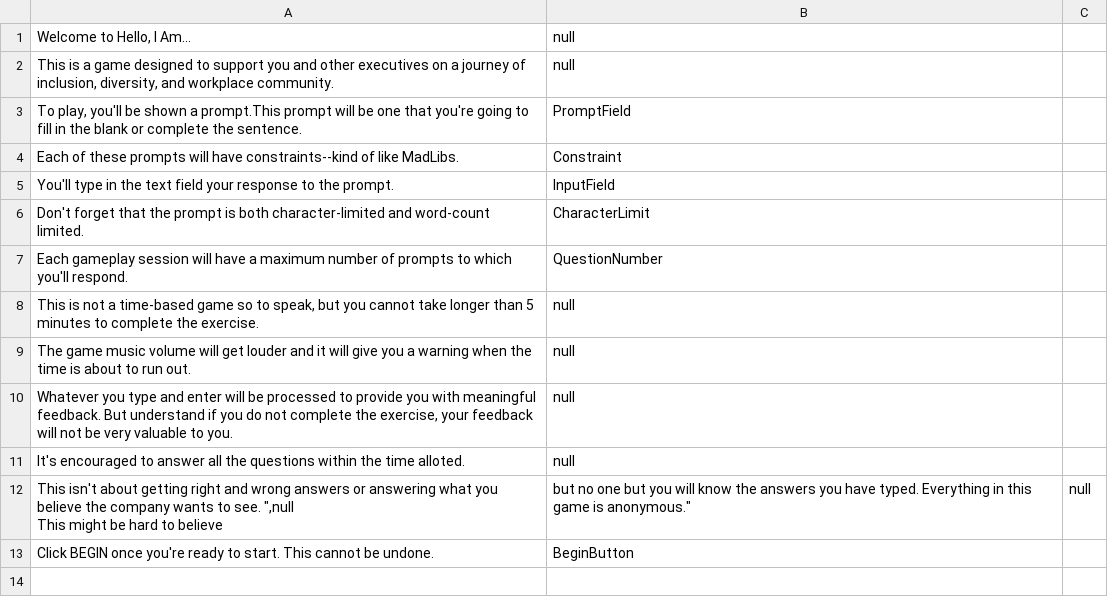
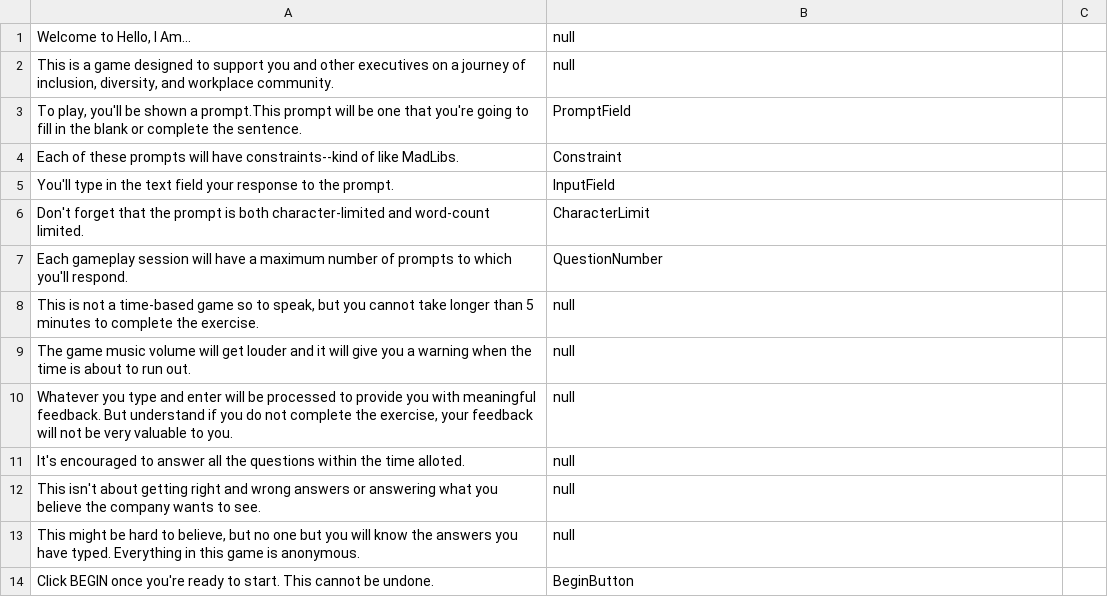
Before and after one commit to jagniksimran/Hello-I-am, a CSV file: Hello, I Am- TutorialData.csv, drawn as a sheet; removed rows and columns are numbered as before the commit, all else as after; ↵ is a line break in a cell; the diff names each change by its address in the sheet, - before the commit and + after, or states it on an @@ line.

Commit message:
Add files via upload

```diff
--- a/Hello, I Am- TutorialData.csv
+++ b/Hello, I Am- TutorialData.csv
-row 12: This isn't about getting right and wrong answers or answering what you believe the company wants to see. ",null ↵ This might be hard to believe | but no one but you will know the answers you have typed. Everything in this game is anonymous." | null
+row 12: This isn't about getting right and wrong answers or answering what you believe the company wants to see. | null
+row 13: This might be hard to believe, but no one but you will know the answers you have typed. Everything in this game is anonymous. | null
```
